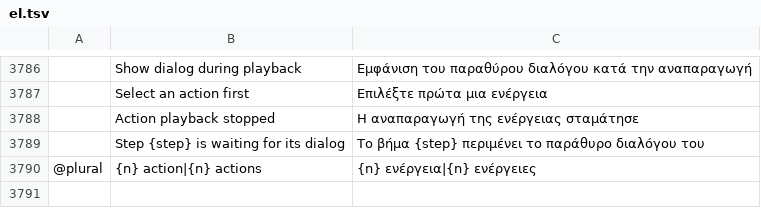
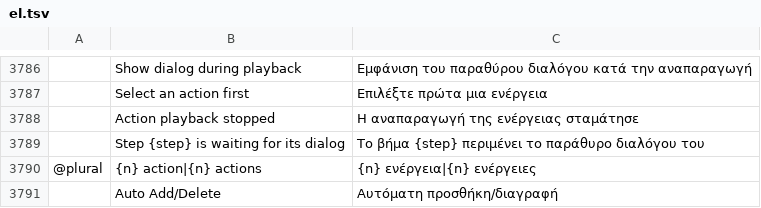
Before and after one commit to salim-studio/photosweet, a TSV file: crates/ui-egui/src/i18n/el.tsv, drawn as a sheet; only a part is shown, gaps mark what is left out; the diff names each change by its address in the sheet, - before the commit and + after, or states it on an @@ line.

Commit message:
Pen: Auto Add/Delete anchors on the active path (#4144) (#4540)
* Pen: Auto Add/Delete anchors on the active path (#4144)

With the Pen's new Auto Add/Delete option (options bar, on by default as
in Photoshop), a click on a segment of the active path adds an anchor
there and a click on one of its anchors deletes it, one History step
each, instead of starting a new path. The active path is the targeted
vector mask or the active shape layer's path, then the work path.

The end points of an open subpath, a path being drawn, and Shift, Alt
or Cmd/Ctrl held leave the click to the Pen. Hovering highlights the
segment or anchor and the cursor shows + or -, like the Add/Delete
Anchor Point tools, which share the same code (anchor_tools::apply).

* Pen: keep the close-drag test off Auto Add/Delete when it redraws over a finished path

---------

```diff
--- a/crates/ui-egui/src/i18n/el.tsv
+++ b/crates/ui-egui/src/i18n/el.tsv
+row 3791:  | Auto Add/Delete | Αυτόματη προσθήκη/διαγραφή
```
Also changed, not shown: crates/ui-egui/src/i18n/es.tsv, crates/ui-egui/src/i18n/nl.tsv, 25 other files.
